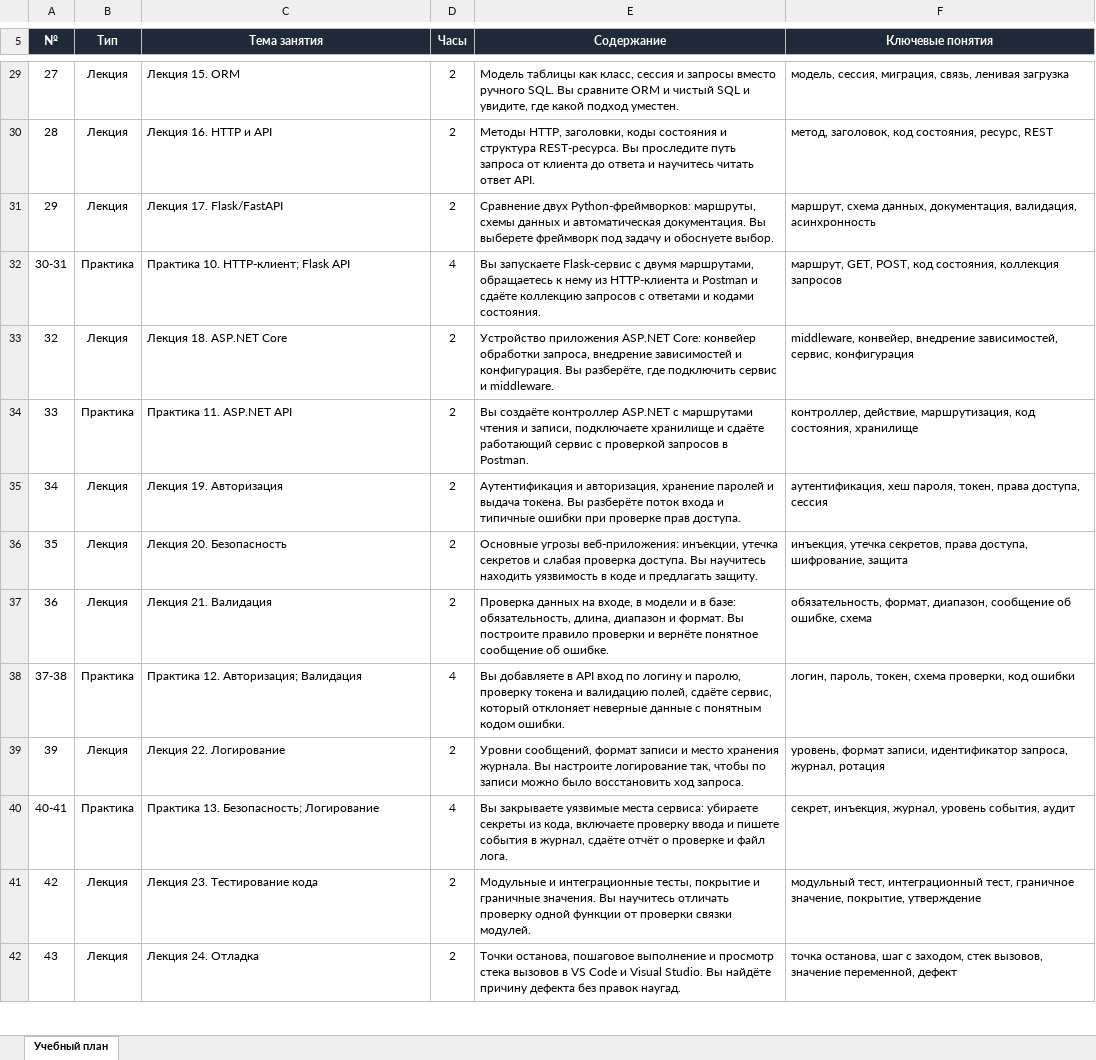
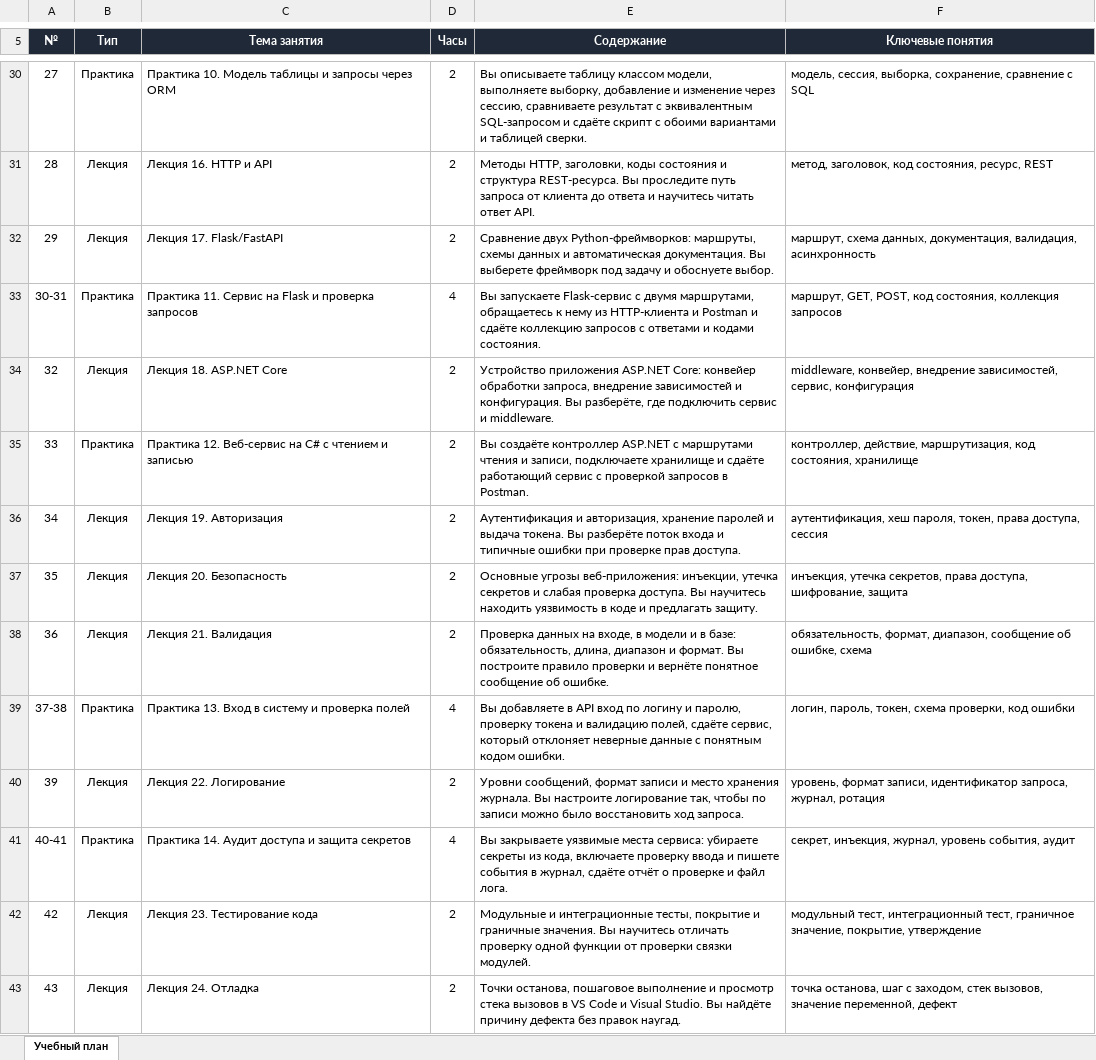
Before and after one commit to d1m40fficial/MDK.06.03, an Excel workbook: courses/3/is-code/dist/Учебный_план_Разработка_кода_информационных_систем.xlsx, sheet Учебный план, drawn as a sheet; only a part is shown, gaps mark what is left out; values as stored, in another font and other column widths than the file's, no borders; addresses are those after the commit; the diff covers the shown part only; the diff names each change by its address in the sheet, - before the commit and + after, or states it on an @@ line.

```diff
--- a/courses/3/is-code/dist/Учебный_план_Разработка_кода_информационных_систем.xlsx (sheet Учебный план)
+++ b/courses/3/is-code/dist/Учебный_план_Разработка_кода_информационных_систем.xlsx (sheet Учебный план)
-B30 (Тип): Лекция
+B30 (Тип): Практика
-C30 (Тема занятия): Лекция 15. ORM
+C30 (Тема занятия): Практика 10. Модель таблицы и запросы через ORM
-E30 (Содержание): Модель таблицы как класс, сессия и запросы вместо ручного SQL. Вы сравните ORM и чистый SQL и увидите, где какой подход уместен.
+E30 (Содержание): Вы описываете таблицу классом модели, выполняете выборку, добавление и изменение через сессию, сравниваете результат с эквивалентным SQL-запросом и сдаёте скрипт с обоими вариантами и таблицей сверки.
-F30 (Ключевые понятия): модель, сессия, миграция, связь, ленивая загрузка
+F30 (Ключевые понятия): модель, сессия, выборка, сохранение, сравнение с SQL
-C33 (Тема занятия): Практика 10. HTTP-клиент; Flask API
+C33 (Тема занятия): Практика 11. Сервис на Flask и проверка запросов
-C35 (Тема занятия): Практика 11. ASP.NET API
+C35 (Тема занятия): Практика 12. Веб-сервис на C# с чтением и записью
-C39 (Тема занятия): Практика 12. Авторизация; Валидация
+C39 (Тема занятия): Практика 13. Вход в систему и проверка полей
-C41 (Тема занятия): Практика 13. Безопасность; Логирование
+C41 (Тема занятия): Практика 14. Аудит доступа и защита секретов
```
Also changed, not shown: 3 added rows, 2 removed rows and 71 edited cells elsewhere in this sheet, docs/3/is-code/Учебный_план_Разработка_кода_информационных_систем.xlsx, 3 other files.
